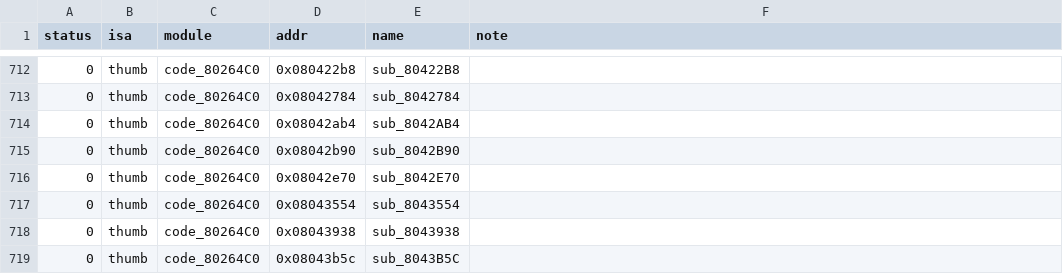
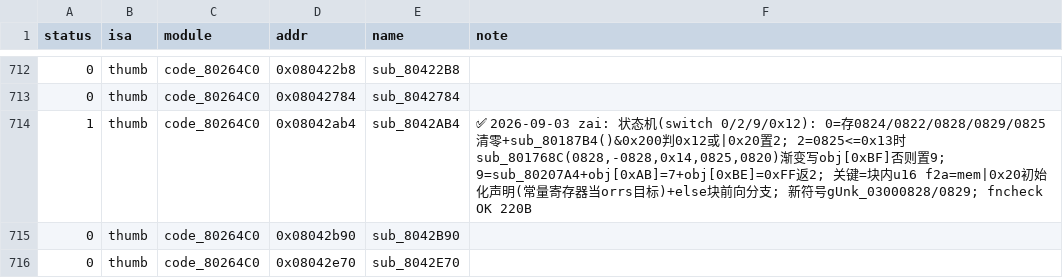
Before and after one commit to defcdgg/ll, a TSV file: functions.tsv, drawn as a sheet; only a part is shown, gaps mark what is left out; the shorter side is filled out with more unchanged rows.

```diff
--- a/functions.tsv
+++ b/functions.tsv
@@ -713,3 +713,3 @@ status	isa	module	addr	name	note
 0	thumb	code_80264C0	0x08042784	sub_8042784	
-0	thumb	code_80264C0	0x08042ab4	sub_8042AB4	
+1	thumb	code_80264C0	0x08042ab4	sub_8042AB4	✅ 2026-09-03 zai: 状态机(switch 0/2/9/0x12): 0=存0824/0822/0828/0829/0825清零+sub_80187B4()&0x200判0x12或|0x20置2; 2=0825<=0x13时sub_801768C(0828,-0828,0x14,0825,0820)渐变写obj[0xBF]否则置9; 9=sub_80207A4+obj[0xAB]=7+obj[0xBE]=0xFF返2; 关键=块内u16 f2a=mem|0x20初始化声明(常量寄存器当orrs目标)+else块前向分支; 新符号gUnk_03000828/0829; fncheck OK 220B
 0	thumb	code_80264C0	0x08042b90	sub_8042B90	
```
Also changed, not shown: 4 other files.
